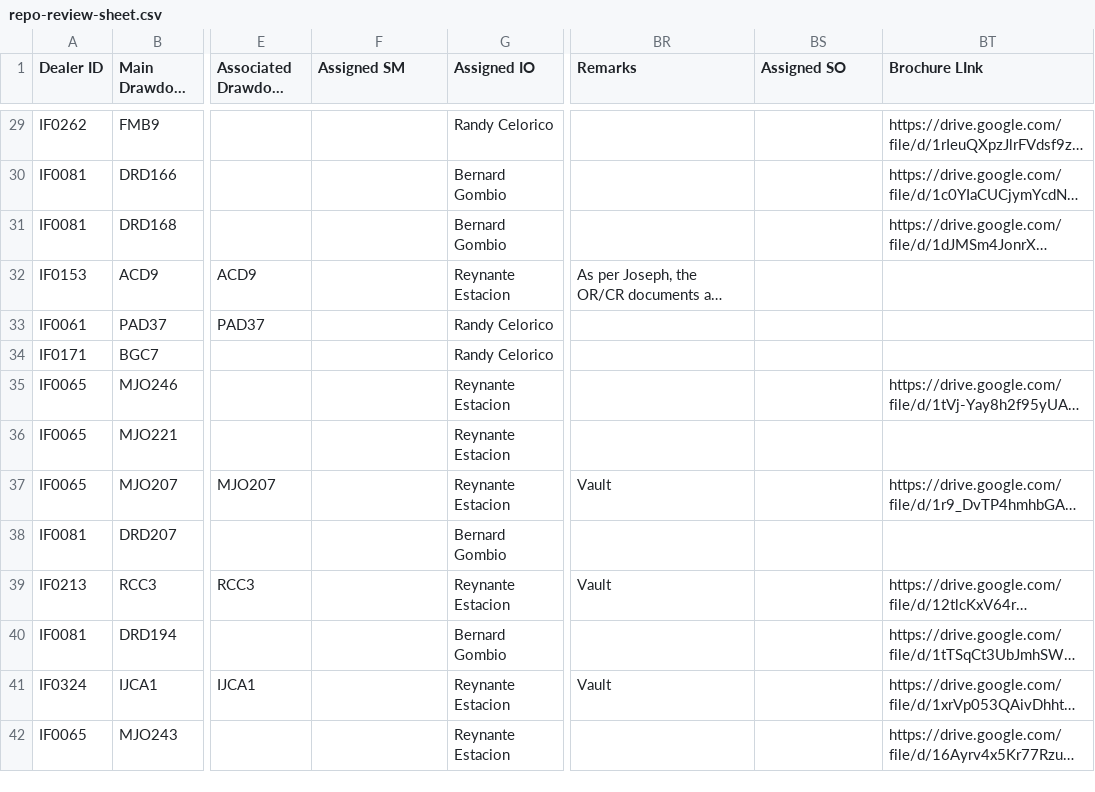
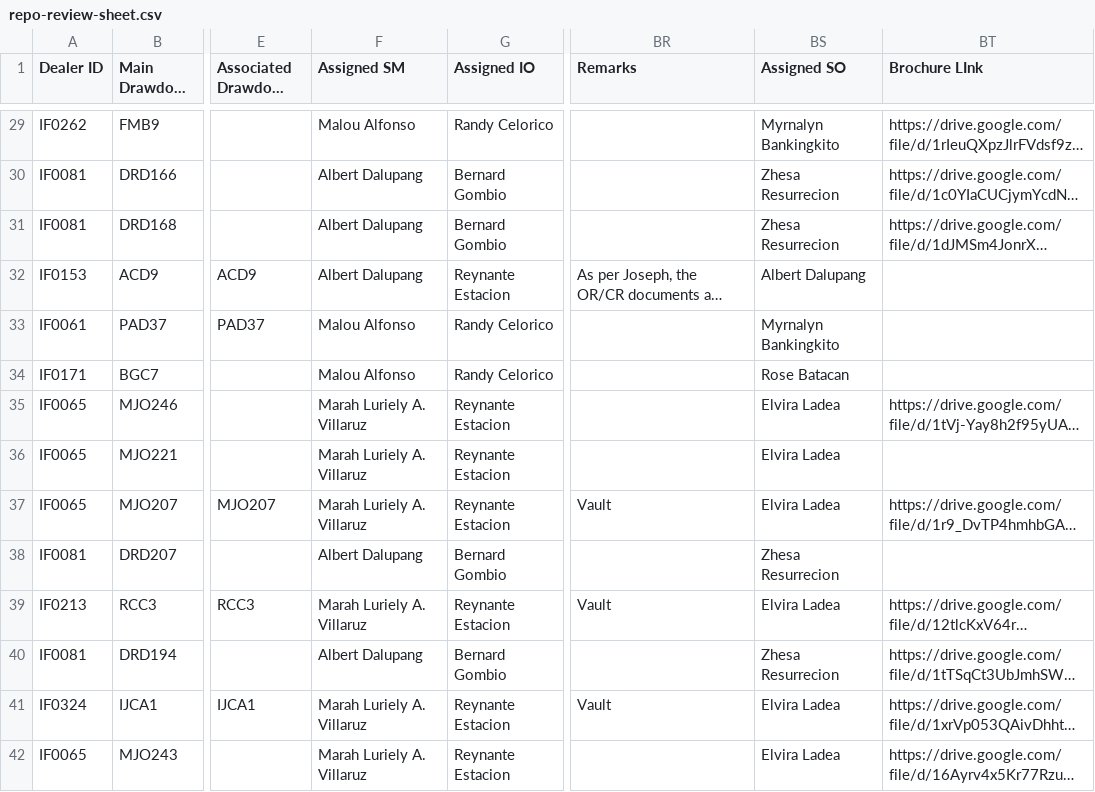
Before and after one commit to miguelcordero-ops/finsso-repository, a CSV file: data/repo-review-sheet.csv, drawn as a sheet; only a part is shown, gaps mark what is left out; long unchanged cells end in …; the diff covers the shown part only; the diff names each change by its address in the sheet, - before the commit and + after, or states it on an @@ line.

```diff
--- a/data/repo-review-sheet.csv
+++ b/data/repo-review-sheet.csv
-F29 (Assigned SM): (empty)
+F29 (Assigned SM): Malou Alfonso
-BS29 (Assigned SO): (empty)
+BS29 (Assigned SO): Myrnalyn Bankingkito
-F30:F32 (Assigned SM): (empty)
+F30:F32 (Assigned SM): Albert Dalupang
-BS30:BS31 (Assigned SO): (empty)
+BS30:BS31 (Assigned SO): Zhesa Resurrecion
-BS32 (Assigned SO): (empty)
+BS32 (Assigned SO): Albert Dalupang
-F33:F34 (Assigned SM): (empty)
+F33:F34 (Assigned SM): Malou Alfonso
-BS33 (Assigned SO): (empty)
+BS33 (Assigned SO): Myrnalyn Bankingkito
-BS34 (Assigned SO): (empty)
+BS34 (Assigned SO): Rose Batacan
-F35:F37 (Assigned SM): (empty)
+F35:F37 (Assigned SM): Marah Luriely A. Villaruz
-BS35:BS37 (Assigned SO): (empty)
+BS35:BS37 (Assigned SO): Elvira Ladea
-F38 (Assigned SM): (empty)
+F38 (Assigned SM): Albert Dalupang
-BS38 (Assigned SO): (empty)
+BS38 (Assigned SO): Zhesa Resurrecion
-F39 (Assigned SM): (empty)
+F39 (Assigned SM): Marah Luriely A. Villaruz
-BS39 (Assigned SO): (empty)
+BS39 (Assigned SO): Elvira Ladea
-F40 (Assigned SM): (empty)
+F40 (Assigned SM): Albert Dalupang
-BS40 (Assigned SO): (empty)
+BS40 (Assigned SO): Zhesa Resurrecion
-F41:F42 (Assigned SM): (empty)
+F41:F42 (Assigned SM): Marah Luriely A. Villaruz
-BS41:BS42 (Assigned SO): (empty)
+BS41:BS42 (Assigned SO): Elvira Ladea
```
Also changed, not shown: 142 edited cells elsewhere in this file.
